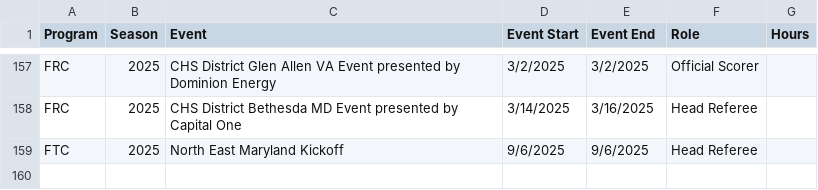
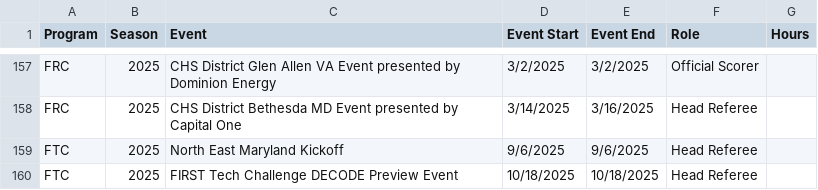
Before and after one commit to adwiii/adwiii.github.io, a CSV file: markdown_generator/first_volunteer_history.csv, drawn as a sheet; only a part is shown, gaps mark what is left out.

```diff
--- a/markdown_generator/first_volunteer_history.csv
+++ b/markdown_generator/first_volunteer_history.csv
@@ -159 +159,2 @@ FRC,2025,CHS District Bethesda MD Event presented by Capital One,3/14/2025, 3/16
 FTC,2025,North East Maryland Kickoff,9/6/2025, 9/6/2025,Head Referee,
+FTC,2025,FIRST Tech Challenge DECODE Preview Event,10/18/2025, 10/18/2025,Head Referee,
```
Also changed, not shown: markdown_generator/talks.tsv, 7 other files.
